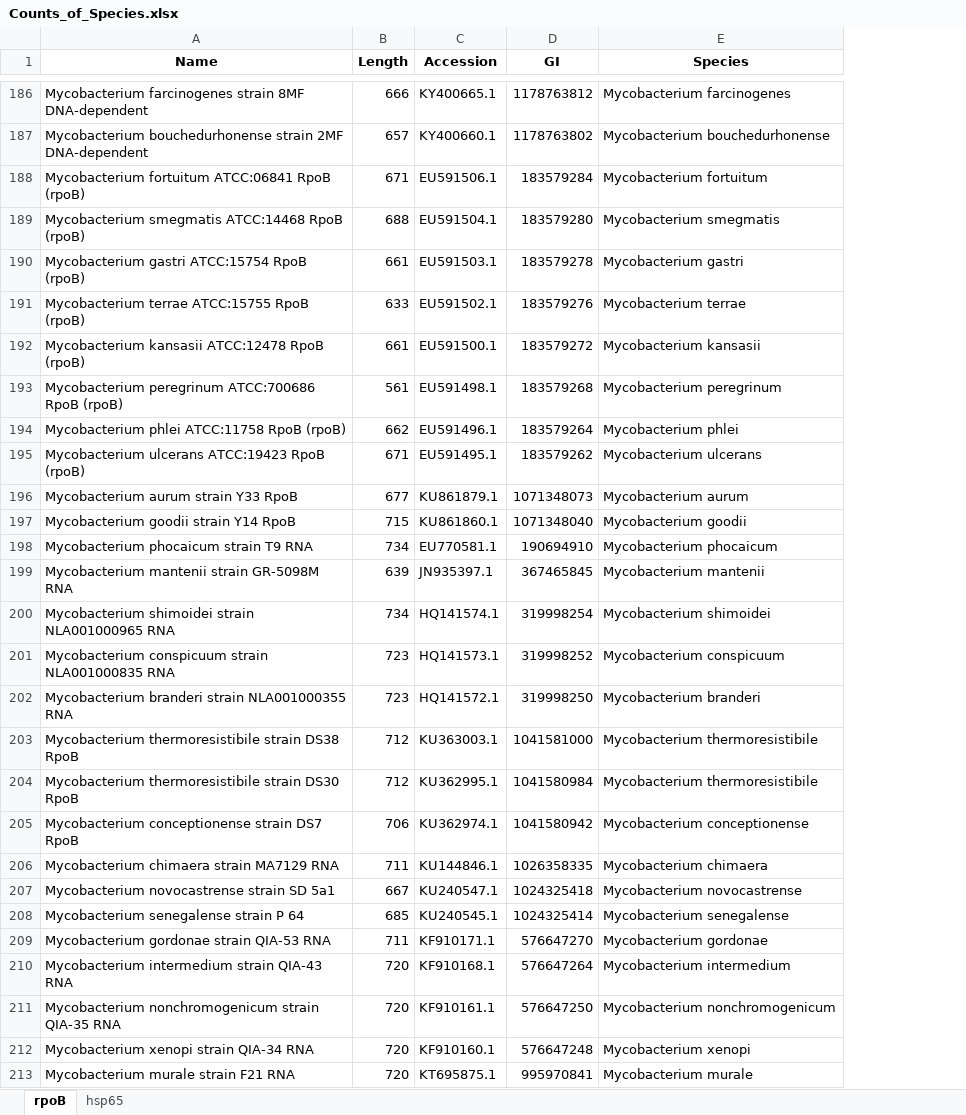
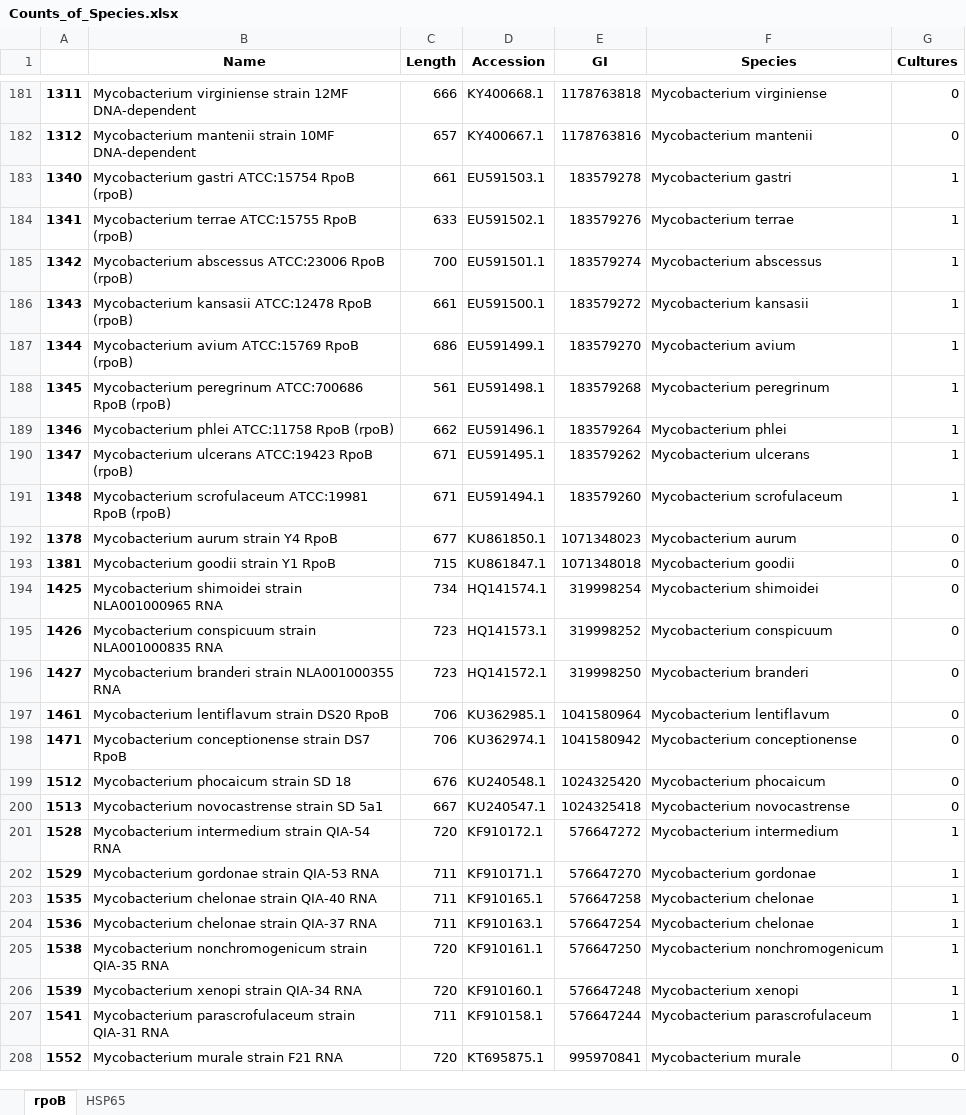
Before and after one commit to glickmac/Database, an Excel workbook: Counts_of_Species.xlsx, sheet rpoB, drawn as a sheet; only a part is shown, gaps mark what is left out; values as stored, in another font and other column widths than the file's, no borders; removed rows and columns are numbered as before the commit, all else as after; the diff covers the shown part only; the diff names each change by its address in the sheet, - before the commit and + after, or states it on an @@ line.

Commit message:
Updated count of species 188 hsp65 and 131 rpoB

```diff
--- a/Counts_of_Species.xlsx (sheet rpoB)
+++ b/Counts_of_Species.xlsx (sheet rpoB)
-sheet tab: hsp65
+sheet tab: HSP65
+column A, row 181: 1311; rows 183-184: 1340 | 1341; row 186: 1343; rows 188-190: 1345 | 1346 | 1347; rows 192-196: 1378 | 1381 | 1425 | 1426 | 1427; row 198: 1471; row 200: 1513; row 202: 1529; rows 205-206: 1538 | 1539; row 208: 1552
+column G (Cultures), row 181: 0; rows 183-184: 1 | 1; row 186: 1; rows 188-190: all 1; rows 192-196: all 0; row 198: 0; row 200: 0; row 202: 1; rows 205-206: 1 | 1; row 208: 0
-B181 (Name): Mycobacterium farcinogenes strain 8MF DNA-dependent
+B181 (Name): Mycobacterium virginiense strain 12MF DNA-dependent
-D181 (Accession): KY400665.1
+D181 (Accession): KY400668.1
-E181 (GI): 1178763812
+E181 (GI): 1178763818
-F181 (Species): Mycobacterium farcinogenes
+F181 (Species): Mycobacterium virginiense
-row 187: Mycobacterium bouchedurhonense strain 2MF DNA-dependent | 657 | KY400660.1 | 1178763802 | Mycobacterium bouchedurhonense
-row 188: Mycobacterium fortuitum ATCC:06841 RpoB (rpoB) | 671 | EU591506.1 | 183579284 | Mycobacterium fortuitum
-row 189: Mycobacterium smegmatis ATCC:14468 RpoB (rpoB) | 688 | EU591504.1 | 183579280 | Mycobacterium smegmatis
+row 182: 1312 | Mycobacterium mantenii strain 10MF DNA-dependent | 657 | KY400667.1 | 1178763816 | Mycobacterium mantenii | 0
+row 185: 1342 | Mycobacterium abscessus ATCC:23006 RpoB (rpoB) | 700 | EU591501.1 | 183579274 | Mycobacterium abscessus | 1
+row 187: 1344 | Mycobacterium avium ATCC:15769 RpoB (rpoB) | 686 | EU591499.1 | 183579270 | Mycobacterium avium | 1
+row 191: 1348 | Mycobacterium scrofulaceum ATCC:19981 RpoB (rpoB) | 671 | EU591494.1 | 183579260 | Mycobacterium scrofulaceum | 1
-B192 (Name): Mycobacterium aurum strain Y33 RpoB
+B192 (Name): Mycobacterium aurum strain Y4 RpoB
-D192 (Accession): KU861879.1
+D192 (Accession): KU861850.1
-E192 (GI): 1071348073
+E192 (GI): 1071348023
-B193 (Name): Mycobacterium goodii strain Y14 RpoB
+B193 (Name): Mycobacterium goodii strain Y1 RpoB
-D193 (Accession): KU861860.1
+D193 (Accession): KU861847.1
-E193 (GI): 1071348040
+E193 (GI): 1071348018
-row 198: Mycobacterium phocaicum strain T9 RNA | 734 | EU770581.1 | 190694910 | Mycobacterium phocaicum
-row 199: Mycobacterium mantenii strain GR-5098M RNA | 639 | JN935397.1 | 367465845 | Mycobacterium mantenii
-row 203: Mycobacterium thermoresistibile strain DS38 RpoB | 712 | KU363003.1 | 1041581000 | Mycobacterium thermoresistibile
-row 204: Mycobacterium thermoresistibile strain DS30 RpoB | 712 | KU362995.1 | 1041580984 | Mycobacterium thermoresistibile
+row 197: 1461 | Mycobacterium lentiflavum strain DS20 RpoB | 706 | KU362985.1 | 1041580964 | Mycobacterium lentiflavum | 0
-row 206: Mycobacterium chimaera strain MA7129 RNA | 711 | KU144846.1 | 1026358335 | Mycobacterium chimaera
+row 199: 1512 | Mycobacterium phocaicum strain SD 18 | 676 | KU240548.1 | 1024325420 | Mycobacterium phocaicum | 0
-row 208: Mycobacterium senegalense strain P 64 | 685 | KU240545.1 | 1024325414 | Mycobacterium senegalense
+row 201: 1528 | Mycobacterium intermedium strain QIA-54 RNA | 720 | KF910172.1 | 576647272 | Mycobacterium intermedium | 1
-row 210: Mycobacterium intermedium strain QIA-43 RNA | 720 | KF910168.1 | 576647264 | Mycobacterium intermedium
+row 203: 1535 | Mycobacterium chelonae strain QIA-40 RNA | 711 | KF910165.1 | 576647258 | Mycobacterium chelonae | 1
+row 204: 1536 | Mycobacterium chelonae strain QIA-37 RNA | 711 | KF910163.1 | 576647254 | Mycobacterium chelonae | 1
+row 207: 1541 | Mycobacterium parascrofulaceum strain QIA-31 RNA | 711 | KF910158.1 | 576647244 | Mycobacterium parascrofulaceum | 1
```
Also changed, not shown: 36 added rows, 39 removed rows and 50 edited cells elsewhere in this sheet.
